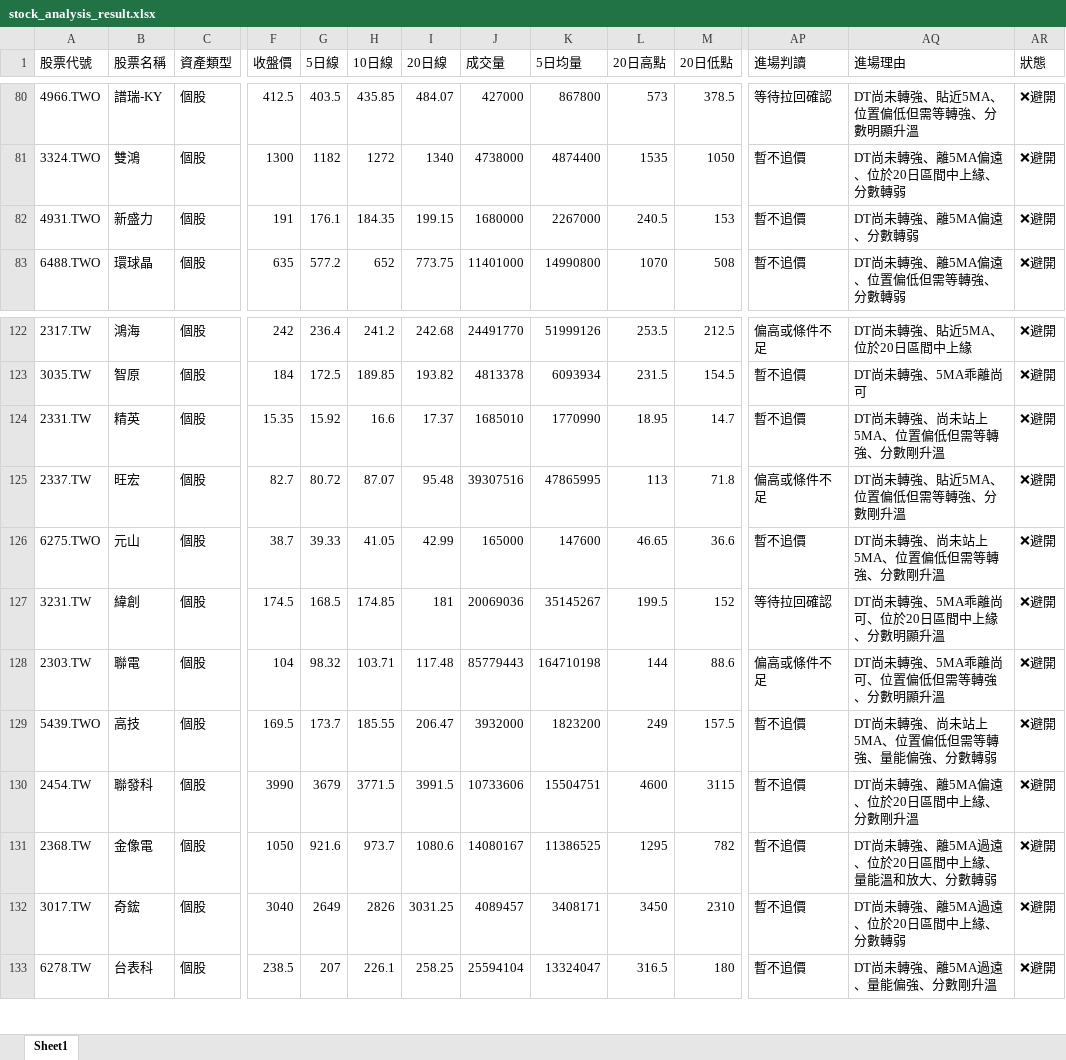
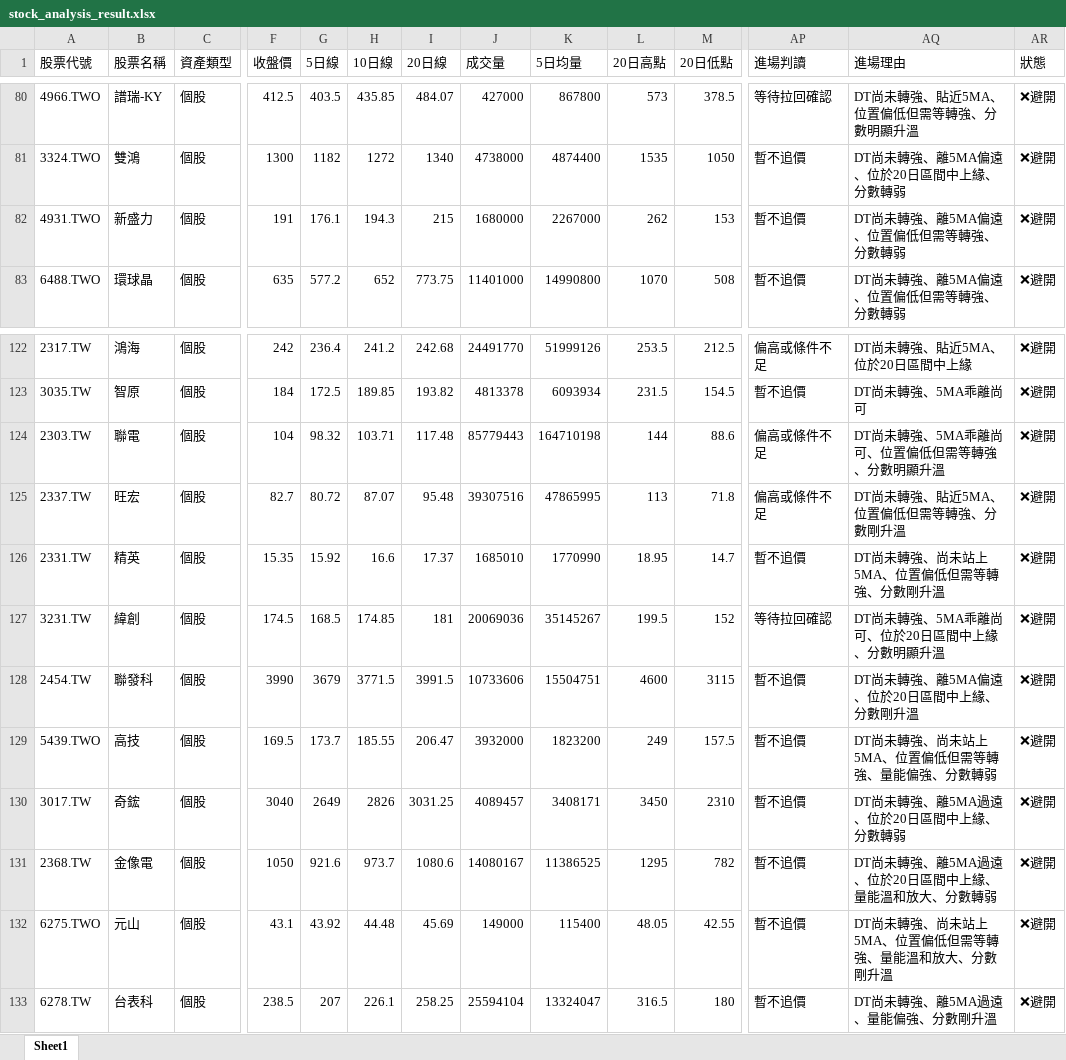
Before and after one commit to Ssophy-808/DeepTrend, an Excel workbook: output/stock_analysis_result.xlsx, sheet Sheet1, drawn as a sheet; only a part is shown, gaps mark what is left out; values as stored, in another font and other column widths than the file's, no borders; removed rows and columns are numbered as before the commit, all else as after; rows hold the shown columns only; the diff names each change by its address in the sheet, - before the commit and + after, or states it on an @@ line.

```diff
--- a/output/stock_analysis_result.xlsx (sheet Sheet1)
+++ b/output/stock_analysis_result.xlsx (sheet Sheet1)
-H82 (10日線): 184.35
+H82 (10日線): 194.3
-I82 (20日線): 199.15
+I82 (20日線): 215
-L82 (20日高點): 240.5
+L82 (20日高點): 262
-AQ82 (進場理由): DT尚未轉強、離5MA偏遠、分數轉弱
+AQ82 (進場理由): DT尚未轉強、離5MA偏遠、位置偏低但需等轉強、分數轉弱
@@ row 128 moved to row 124: 2303.TW @@
-row 126: 6275.TWO | 元山 | 個股 | 38.7 | 39.33 | 41.05 | 42.99 | 165000 | 147600 | 46.65 | 36.6 | 暫不追價 | DT尚未轉強、尚未站上5MA、位置偏低但需等轉強、分數剛升溫 | ❌避開
@@ row 130 moved to row 128: 2454.TW @@
@@ row 132 moved to row 130: 3017.TW @@
+row 132: 6275.TWO | 元山 | 個股 | 43.1 | 43.92 | 44.48 | 45.69 | 149000 | 115400 | 48.05 | 42.55 | 暫不追價 | DT尚未轉強、尚未站上5MA、位置偏低但需等轉強、量能溫和放大、分數剛升溫 | ❌避開
```
Also changed, not shown: output/universe_analysis_result.xlsx, 1 other file.
